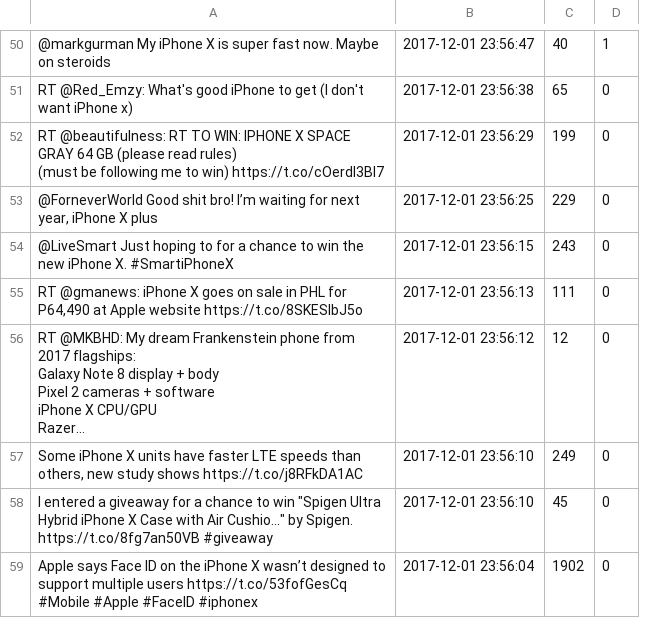
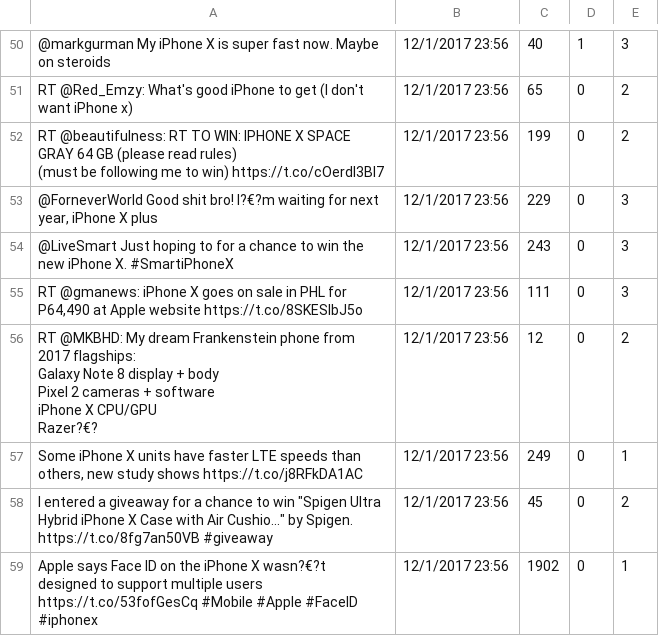
Before and after one commit to sherry9788/stock_prediction_NaN, a CSV file: 2017-12-02.csv, drawn as a sheet; only a part is shown, gaps mark what is left out; removed rows and columns are numbered as before the commit, all else as after; ↵ is a line break in a cell; the diff covers the shown part only; the diff names each change by its address in the sheet, - before the commit and + after, or states it on an @@ line.

```diff
--- a/2017-12-02.csv
+++ b/2017-12-02.csv
-column B, rows 50-59: 2017-12-01 23:56:47 | 2017-12-01 23:56:38 | 2017-12-01 23:56:29 | 2017-12-01 23:56:25 | 2017-12-01 23:56:15 | 2017-12-01 23:56:13 | 2017-12-01 23:56:12 | 2017-12-01 23:56:10 | 2017-12-01 23:56:10 | 2017-12-01 23:56:04
+column B, rows 50-59: all 12/1/2017 23:56
+column E, rows 50-59: 3 | 2 | 2 | 3 | 3 | 3 | 2 | 1 | 2 | 1
-A53: …shit bro! I’m waiting for…
+A53: …shit bro! I?€?m waiting for…
-A56: …X CPU/GPU ↵ Razer…
+A56: …X CPU/GPU ↵ Razer?€?
-A59: …iPhone X wasn’t designed to…
+A59: …iPhone X wasn?€?t designed to…
```
Also changed, not shown: 42 edited cells elsewhere in this file.
